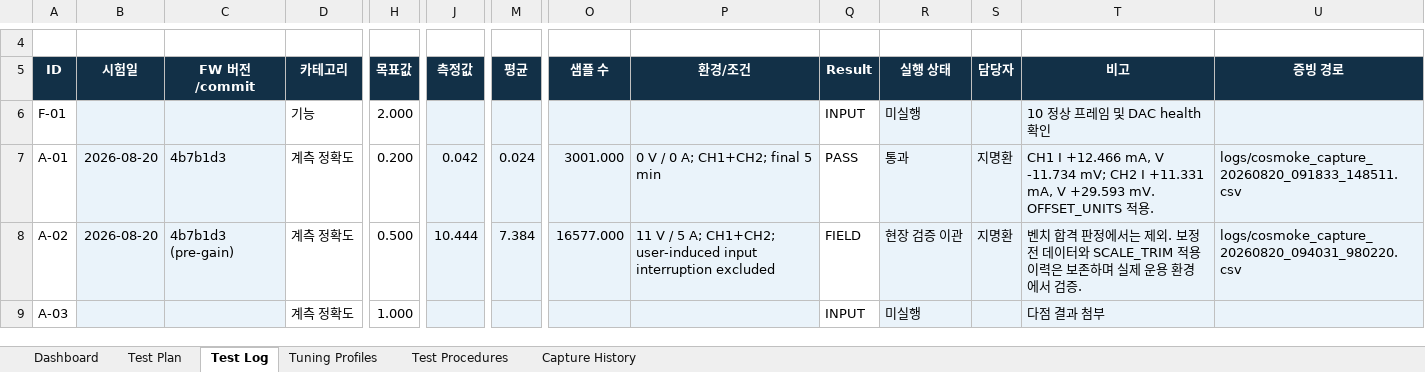
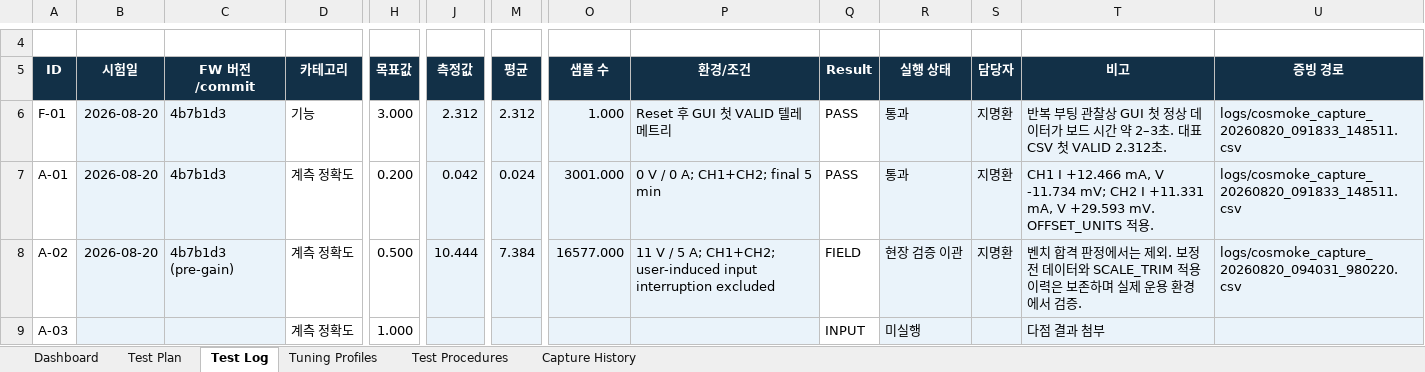
Before and after one commit to qsdftiiok-ops/COSMOKE_H563, an Excel workbook: docs/COSMOKE_H563_Firmware_Performance_Test_Record.xlsx, sheet Test Log, drawn as a sheet; only a part is shown, gaps mark what is left out; values as stored, in another font and other column widths than the file's, no borders; conditional formats not drawn; the diff names each change by its address in the sheet, - before the commit and + after, or states it on an @@ line.

Commit message:
Record boot state transition test

```diff
--- a/docs/COSMOKE_H563_Firmware_Performance_Test_Record.xlsx (sheet Test Log)
+++ b/docs/COSMOKE_H563_Firmware_Performance_Test_Record.xlsx (sheet Test Log)
-B6 (시험일): (empty)
+B6 (시험일): 2026-08-20
-C6 (FW 버전/commit): (empty)
+C6 (FW 버전/commit): 4b7b1d3
-H6 (목표값): 2.000
+H6 (목표값): 3.000
-J6 (측정값): (empty)
+J6 (측정값): 2.312
-M6 (평균): (empty)
+M6 (평균): 2.312
-O6 (샘플 수): (empty)
+O6 (샘플 수): 1.000
-P6 (환경/조건): (empty)
+P6 (환경/조건): Reset 후 GUI 첫 VALID 텔레메트리
-Q6 (Result): INPUT
+Q6 (Result): PASS
-R6 (실행 상태): 미실행
+R6 (실행 상태): 통과
-S6 (담당자): (empty)
+S6 (담당자): 지명환
-T6 (비고): 10 정상 프레임 및 DAC health 확인
+T6 (비고): 반복 부팅 관찰상 GUI 첫 정상 데이터가 보드 시간 약 2–3초. 대표 CSV 첫 VALID 2.312초.
-U6 (증빙 경로): (empty)
+U6 (증빙 경로): logs/cosmoke_capture_20260820_091833_148511.csv
```
Also changed, not shown: sheet Dashboard, sheet Test Plan, charts or pictures.
